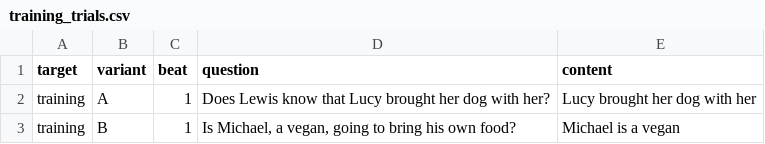
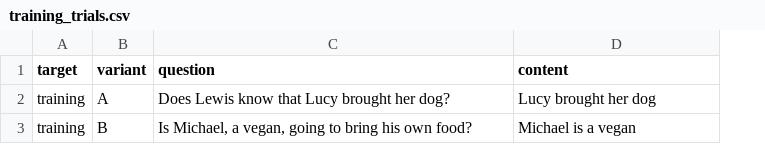
Before and after one commit to ErikZeiner/ProjectReachWeb, a CSV file: trials/training_trials.csv, drawn as a sheet; removed rows and columns are numbered as before the commit, all else as after; the diff names each change by its address in the sheet, - before the commit and + after, or states it on an @@ line.

```diff
--- a/trials/training_trials.csv
+++ b/trials/training_trials.csv
-column C (beat), rows 2-3: 1 | 1
-C2 (question): …brought her dog with her?
+C2 (question): …brought her dog?
-D2 (content): Lucy brought her dog with her
+D2 (content): Lucy brought her dog
```
Also changed, not shown: trials/main_trials.csv, 1 other file.
